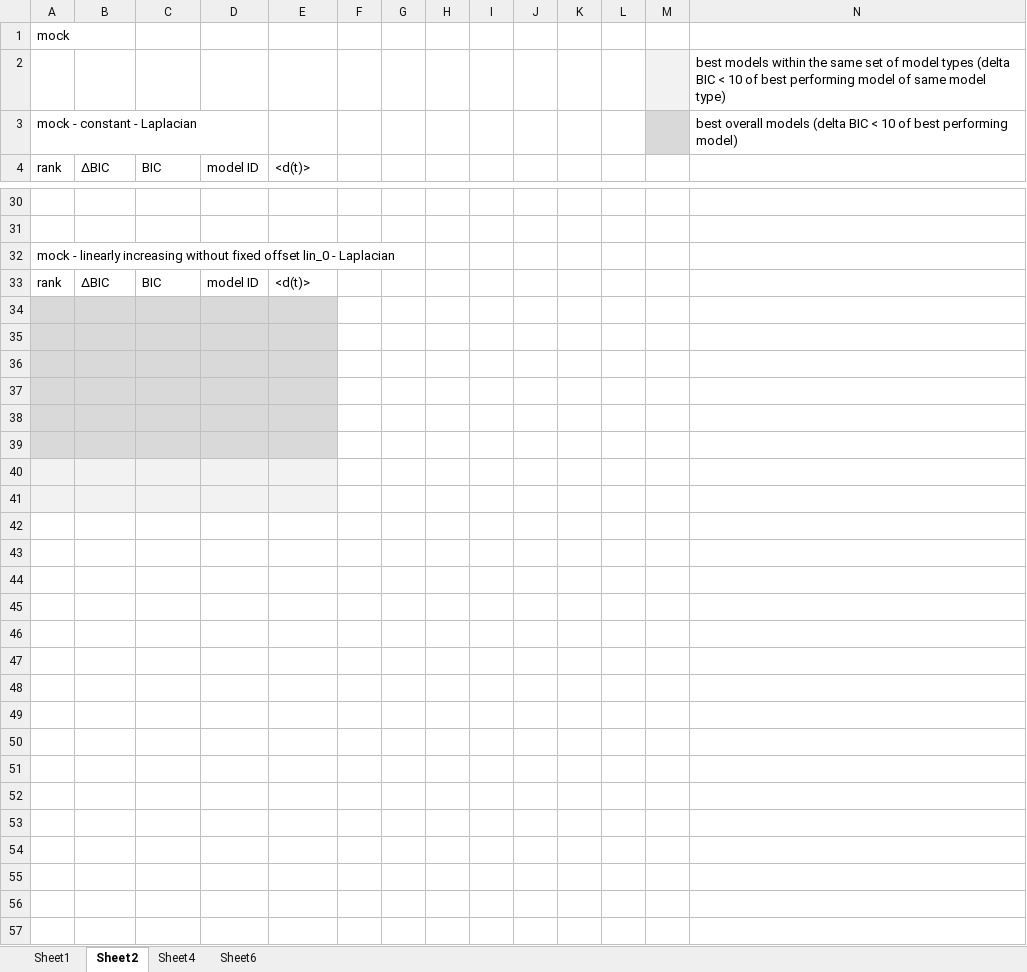
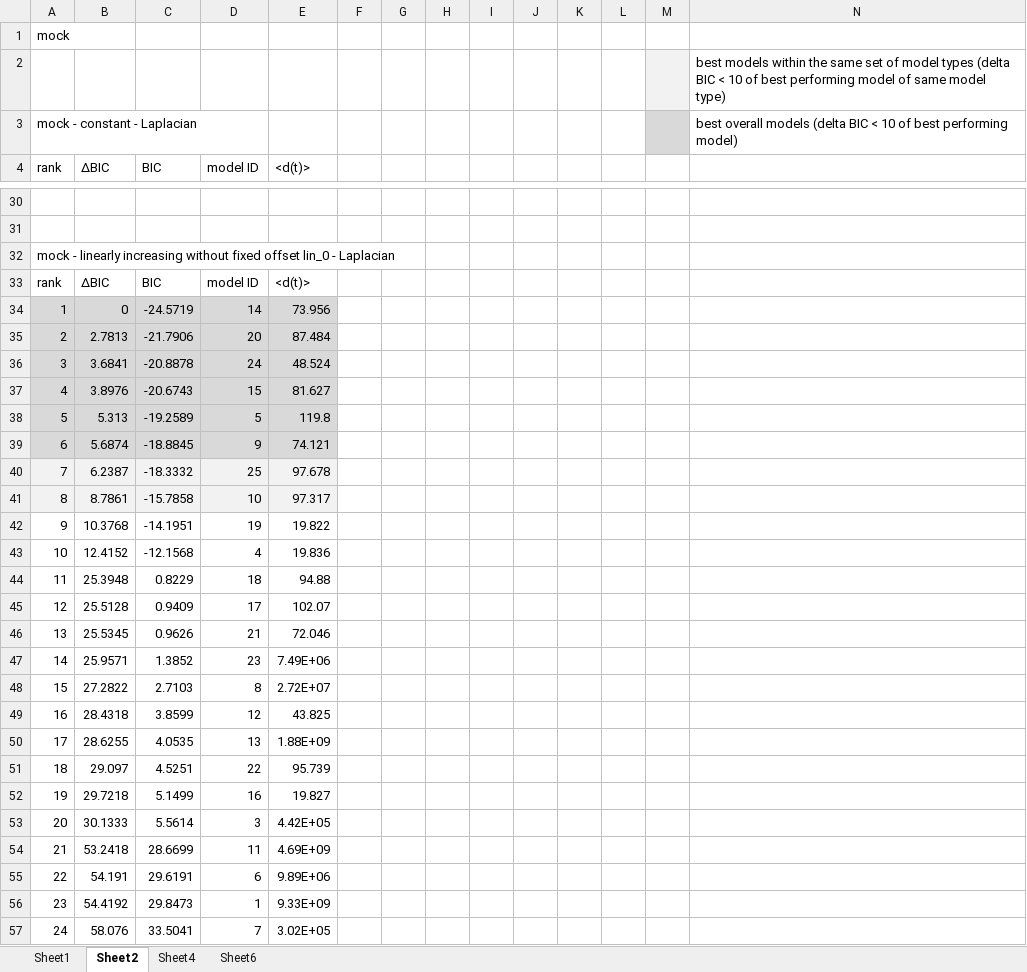
Before and after one commit to marrlab/HistonesXenopus, an Excel workbook: HistonesXenopus_results.xlsx, sheet Sheet2, drawn as a sheet; only a part is shown, gaps mark what is left out; values as stored, in another font and other column widths than the file's, no borders; the diff covers the shown part only; the diff names each change by its address in the sheet, - before the commit and + after, or states it on an @@ line.

Commit message:
Update HistonesXenopus_results.xlsx

```diff
--- a/HistonesXenopus_results.xlsx (sheet Sheet2)
+++ b/HistonesXenopus_results.xlsx (sheet Sheet2)
-row 34: (empty)
+row 34: 1 | 0 | -24.5719 | 14 | 73.956
-row 35: (empty)
+row 35: 2 | 2.7813 | -21.7906 | 20 | 87.484
-row 36: (empty)
+row 36: 3 | 3.6841 | -20.8878 | 24 | 48.524
-row 37: (empty)
+row 37: 4 | 3.8976 | -20.6743 | 15 | 81.627
-row 38: (empty)
+row 38: 5 | 5.313 | -19.2589 | 5 | 119.8
-row 39: (empty)
+row 39: 6 | 5.6874 | -18.8845 | 9 | 74.121
-row 40: (empty)
+row 40: 7 | 6.2387 | -18.3332 | 25 | 97.678
-row 41: (empty)
+row 41: 8 | 8.7861 | -15.7858 | 10 | 97.317
-row 42: (empty)
+row 42: 9 | 10.3768 | -14.1951 | 19 | 19.822
-row 43: (empty)
+row 43: 10 | 12.4152 | -12.1568 | 4 | 19.836
-row 44: (empty)
+row 44: 11 | 25.3948 | 0.8229 | 18 | 94.88
-row 45: (empty)
+row 45: 12 | 25.5128 | 0.9409 | 17 | 102.07
-row 46: (empty)
+row 46: 13 | 25.5345 | 0.9626 | 21 | 72.046
-row 47: (empty)
+row 47: 14 | 25.9571 | 1.3852 | 23 | 7.49E+06
-row 48: (empty)
+row 48: 15 | 27.2822 | 2.7103 | 8 | 2.72E+07
-row 49: (empty)
+row 49: 16 | 28.4318 | 3.8599 | 12 | 43.825
-row 50: (empty)
+row 50: 17 | 28.6255 | 4.0535 | 13 | 1.88E+09
-row 51: (empty)
+row 51: 18 | 29.097 | 4.5251 | 22 | 95.739
-row 52: (empty)
+row 52: 19 | 29.7218 | 5.1499 | 16 | 19.827
-row 53: (empty)
+row 53: 20 | 30.1333 | 5.5614 | 3 | 4.42E+05
-row 54: (empty)
+row 54: 21 | 53.2418 | 28.6699 | 11 | 4.69E+09
-row 55: (empty)
+row 55: 22 | 54.191 | 29.6191 | 6 | 9.89E+06
-row 56: (empty)
+row 56: 23 | 54.4192 | 29.8473 | 1 | 9.33E+09
-row 57: (empty)
+row 57: 24 | 58.076 | 33.5041 | 7 | 3.02E+05
```
Also changed, not shown: 380 edited cells elsewhere in this sheet.
